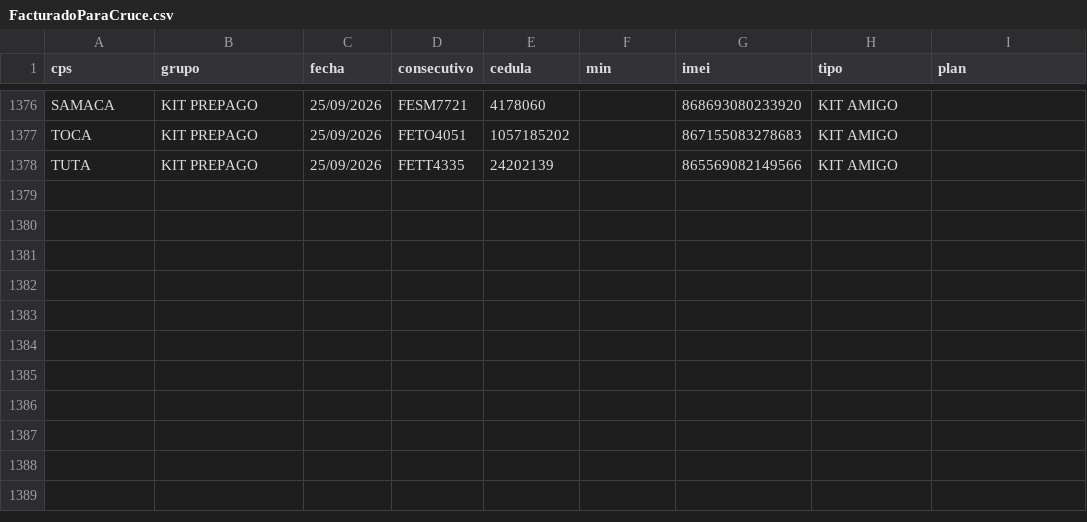
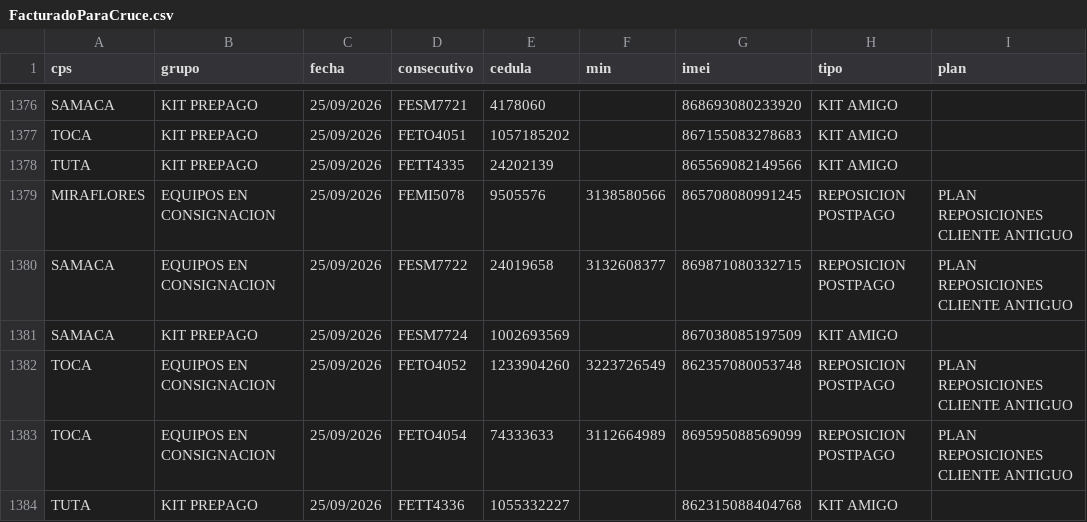
Before and after one commit to lubernu/prueba, a CSV file: FacturadoParaCruce.csv, drawn as a sheet; only a part is shown, gaps mark what is left out.

Commit message:
Actualización automática: FacturadoParaCruce.csv

```diff
--- a/FacturadoParaCruce.csv
+++ b/FacturadoParaCruce.csv
@@ -1378 +1378,7 @@ TOCA;KIT PREPAGO;25/09/2026;FETO4051;1057185202;;867155083278683;KIT AMIGO;
 TUTA;KIT PREPAGO;25/09/2026;FETT4335;24202139;;865569082149566;KIT AMIGO;
+MIRAFLORES;EQUIPOS EN CONSIGNACION;25/09/2026;FEMI5078;9505576;3138580566;865708080991245;REPOSICION POSTPAGO;PLAN REPOSICIONES CLIENTE ANTIGUO
+SAMACA;EQUIPOS EN CONSIGNACION;25/09/2026;FESM7722;24019658;3132608377;869871080332715;REPOSICION POSTPAGO;PLAN REPOSICIONES CLIENTE ANTIGUO
+SAMACA;KIT PREPAGO;25/09/2026;FESM7724;1002693569;;867038085197509;KIT AMIGO;
+TOCA;EQUIPOS EN CONSIGNACION;25/09/2026;FETO4052;1233904260;3223726549;862357080053748;REPOSICION POSTPAGO;PLAN REPOSICIONES CLIENTE ANTIGUO
+TOCA;EQUIPOS EN CONSIGNACION;25/09/2026;FETO4054;74333633;3112664989;869595088569099;REPOSICION POSTPAGO;PLAN REPOSICIONES CLIENTE ANTIGUO
+TUTA;KIT PREPAGO;25/09/2026;FETT4336;1055332227;;862315088404768;KIT AMIGO;
```
